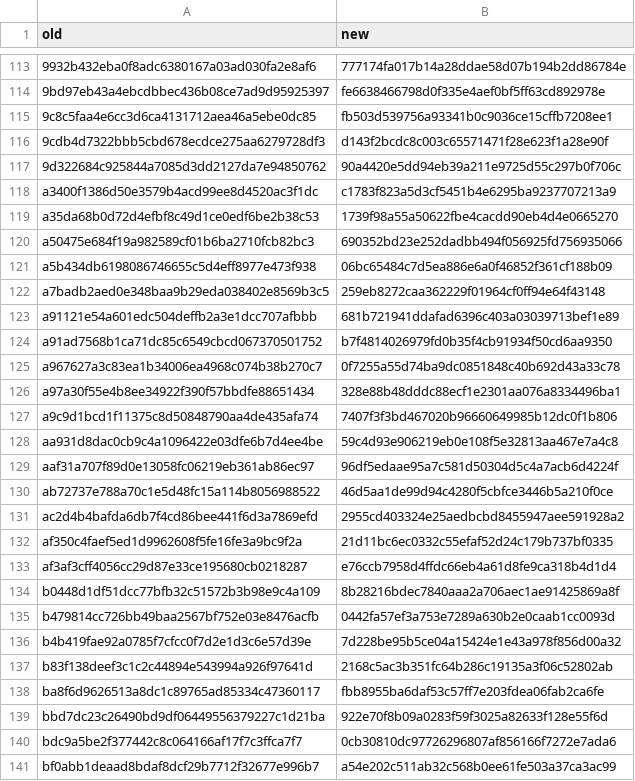
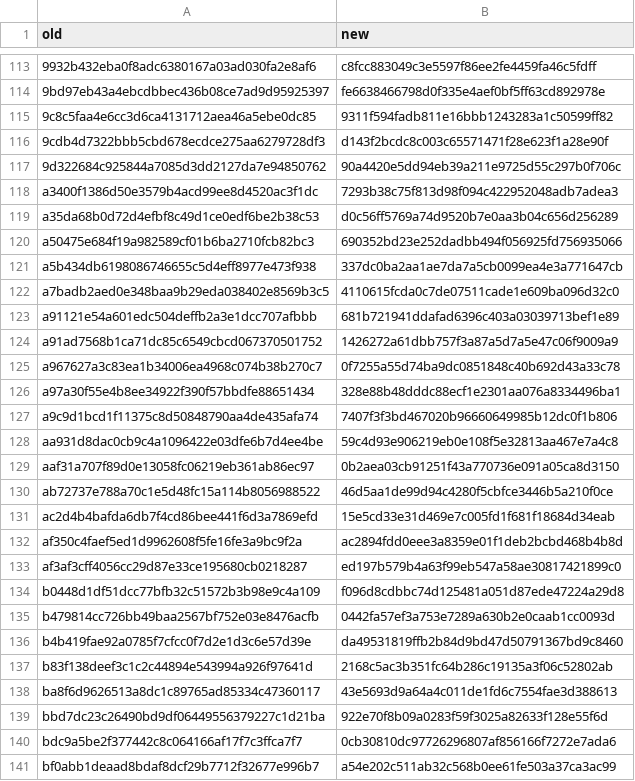
Before and after one commit to seok-hee97/garim-guard, a TSV file: docs/commit-map-2026-10-28.tsv, drawn as a sheet; only a part is shown, gaps mark what is left out; the diff covers the shown part only.

```diff
--- a/docs/commit-map-2026-10-28.tsv
+++ b/docs/commit-map-2026-10-28.tsv
@@ -113,13 +113,13 @@ old	new
-9932b432eba0f8adc6380167a03ad030fa2e8af6	777174fa017b14a28ddae58d07b194b2dd86784e
+9932b432eba0f8adc6380167a03ad030fa2e8af6	c8fcc883049c3e5597f86ee2fe4459fa46c5fdff
 9bd97eb43a4ebcdbbec436b08ce7ad9d95925397	fe6638466798d0f335e4aef0bf5ff63cd892978e
-9c8c5faa4e6cc3d6ca4131712aea46a5ebe0dc85	fb503d539756a93341b0c9036ce15cffb7208ee1
+9c8c5faa4e6cc3d6ca4131712aea46a5ebe0dc85	9311f594fadb811e16bbb1243283a1c50599ff82
 9cdb4d7322bbb5cbd678ecdce275aa6279728df3	d143f2bcdc8c003c65571471f28e623f1a28e90f
 9d322684c925844a7085d3dd2127da7e94850762	90a4420e5dd94eb39a211e9725d55c297b0f706c
-a3400f1386d50e3579b4acd99ee8d4520ac3f1dc	c1783f823a5d3cf5451b4e6295ba9237707213a9
-a35da68b0d72d4efbf8c49d1ce0edf6be2b38c53	1739f98a55a50622fbe4cacdd90eb4d4e0665270
+a3400f1386d50e3579b4acd99ee8d4520ac3f1dc	7293b38c75f813d98f094c422952048adb7adea3
+a35da68b0d72d4efbf8c49d1ce0edf6be2b38c53	d0c56ff5769a74d9520b7e0aa3b04c656d256289
 a50475e684f19a982589cf01b6ba2710fcb82bc3	690352bd23e252dadbb494f056925fd756935066
-a5b434db6198086746655c5d4eff8977e473f938	06bc65484c7d5ea886e6a0f46852f361cf188b09
-a7badb2aed0e348baa9b29eda038402e8569b3c5	259eb8272caa362229f01964cf0ff94e64f43148
+a5b434db6198086746655c5d4eff8977e473f938	337dc0ba2aa1ae7da7a5cb0099ea4e3a771647cb
+a7badb2aed0e348baa9b29eda038402e8569b3c5	4110615fcda0c7de07511cade1e609ba096d32c0
 a91121e54a601edc504deffb2a3e1dcc707afbbb	681b721941ddafad6396c403a03039713bef1e89
-a91ad7568b1ca71dc85c6549cbcd067370501752	b7f4814026979fd0b35f4cb91934f50cd6aa9350
+a91ad7568b1ca71dc85c6549cbcd067370501752	1426272a61dbb757f3a87a5d7a5e47c06f9009a9
 a967627a3c83ea1b34006ea4968c074b38b270c7	0f7255a55d74ba9dc0851848c40b692d43a33c78
@@ -128,12 +128,12 @@ a9c9d1bcd1f11375c8d50848790aa4de435afa74	7407f3f3bd467020b96660649985b12dc0f1b80
 aa931d8dac0cb9c4a1096422e03dfe6b7d4ee4be	59c4d93e906219eb0e108f5e32813aa467e7a4c8
-aaf31a707f89d0e13058fc06219eb361ab86ec97	96df5edaae95a7c581d50304d5c4a7acb6d4224f
+aaf31a707f89d0e13058fc06219eb361ab86ec97	0b2aea03cb91251f43a770736e091a05ca8d3150
 ab72737e788a70c1e5d48fc15a114b8056988522	46d5aa1de99d94c4280f5cbfce3446b5a210f0ce
-ac2d4b4bafda6db7f4cd86bee441f6d3a7869efd	2955cd403324e25aedbcbd8455947aee591928a2
-af350c4faef5ed1d9962608f5fe16fe3a9bc9f2a	21d11bc6ec0332c55efaf52d24c179b737bf0335
-af3af3cff4056cc29d87e33ce195680cb0218287	e76ccb7958d4ffdc66eb4a61d8fe9ca318b4d1d4
-b0448d1df51dcc77bfb32c51572b3b98e9c4a109	8b28216bdec7840aaa2a706aec1ae91425869a8f
+ac2d4b4bafda6db7f4cd86bee441f6d3a7869efd	15e5cd33e31d469e7c005fd1f681f18684d34eab
+af350c4faef5ed1d9962608f5fe16fe3a9bc9f2a	ac2894fdd0eee3a8359e01f1deb2bcbd468b4b8d
+af3af3cff4056cc29d87e33ce195680cb0218287	ed197b579b4a63f99eb547a58ae30817421899c0
+b0448d1df51dcc77bfb32c51572b3b98e9c4a109	f096d8cdbbc74d125481a051d87ede47224a29d8
 b479814cc726bb49baa2567bf752e03e8476acfb	0442fa57ef3a753e7289a630b2e0caab1cc0093d
-b4b419fae92a0785f7cfcc0f7d2e1d3c6e57d39e	7d228be95b5ce04a15424e1e43a978f856d00a32
+b4b419fae92a0785f7cfcc0f7d2e1d3c6e57d39e	da49531819ffb2b84d9bd47d50791367bd9c8460
 b83f138deef3c1c2c44894e543994a926f97641d	2168c5ac3b351fc64b286c19135a3f06c52802ab
-ba8f6d9626513a8dc1c89765ad85334c47360117	fbb8955ba6daf53c57ff7e203fdea06fab2ca6fe
+ba8f6d9626513a8dc1c89765ad85334c47360117	43e5693d9a64a4c011de1fd6c7554fae3d388613
 bbd7dc23c26490bd9df06449556379227c1d21ba	922e70f8b09a0283f59f3025a82633f128e55f6d
```
Also changed, not shown: 4 added rows and 82 edited cells elsewhere in this file, 14 other files.
